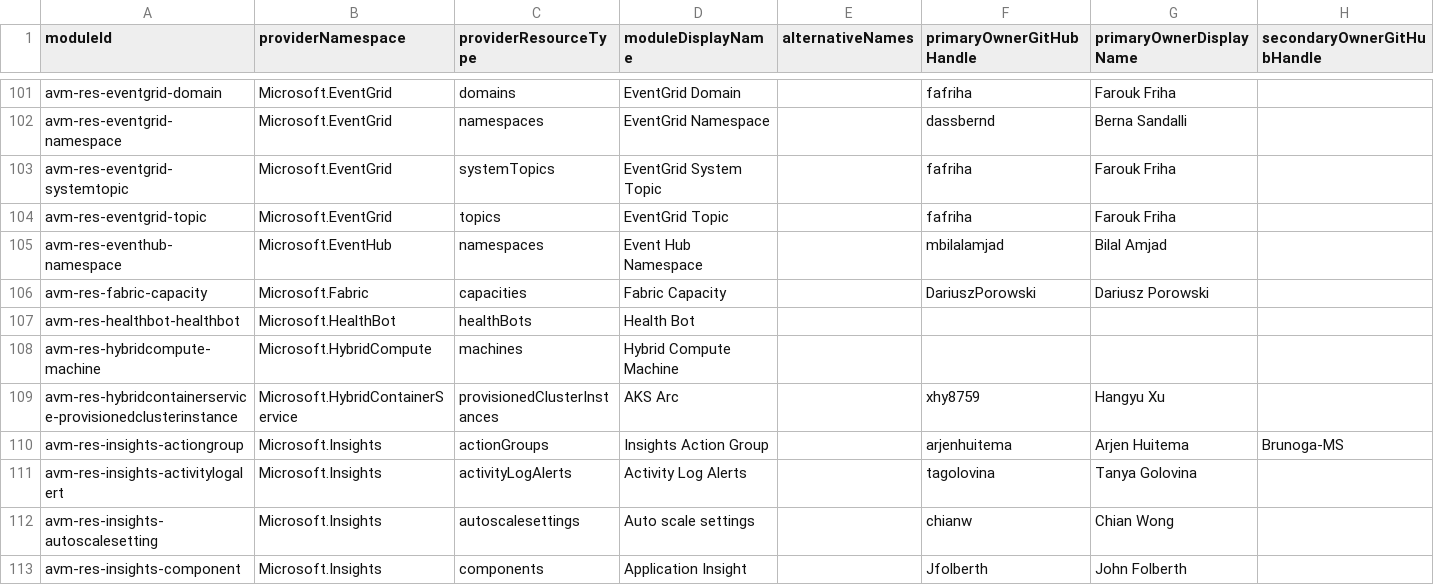
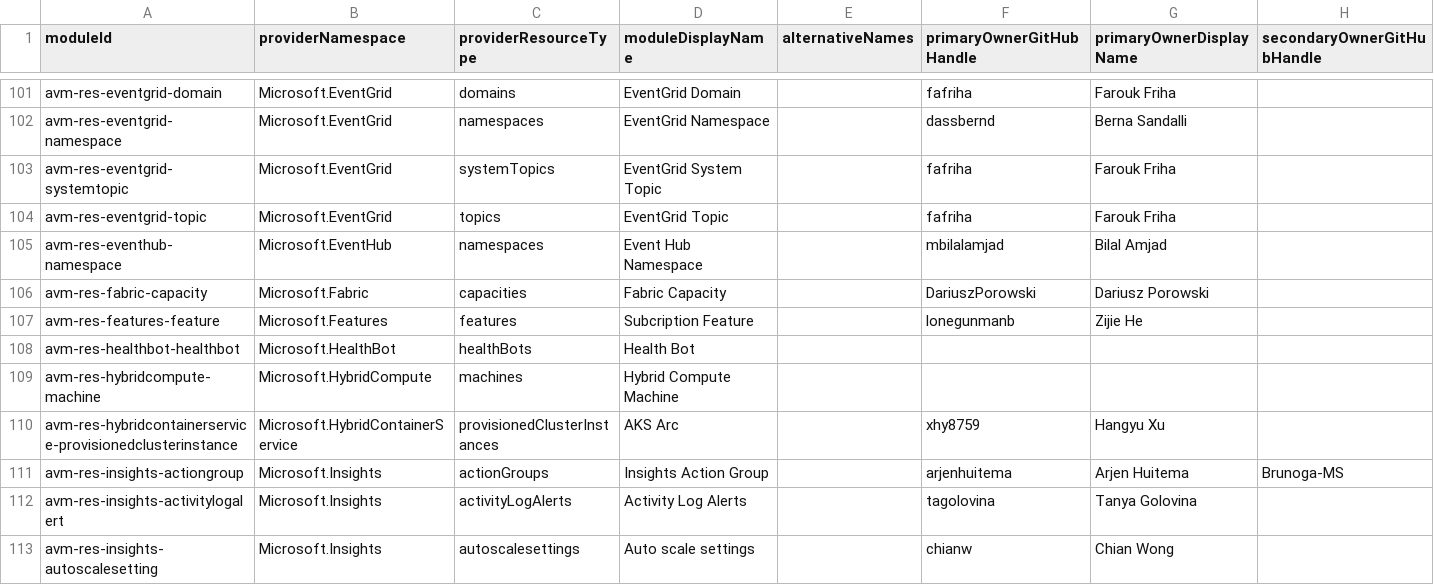
Before and after one commit to Azure/avm-terraform-governance, a CSV file: tf-repo-mgmt/repository-meta-data/meta-data.csv, drawn as a sheet; only a part is shown, gaps mark what is left out; the shorter side is filled out with more unchanged rows; rows hold the shown columns only; the diff names each change by its address in the sheet, - before the commit and + after, or states it on an @@ line.

Commit message:
chore: add avm-res-features-feature metadata (#306)
This PR adds metadata for the avm-res-features-feature module.

```diff
--- a/tf-repo-mgmt/repository-meta-data/meta-data.csv
+++ b/tf-repo-mgmt/repository-meta-data/meta-data.csv
+row 107: avm-res-features-feature | Microsoft.Features | features | Subcription Feature |  | lonegunmanb | Zijie He
```
